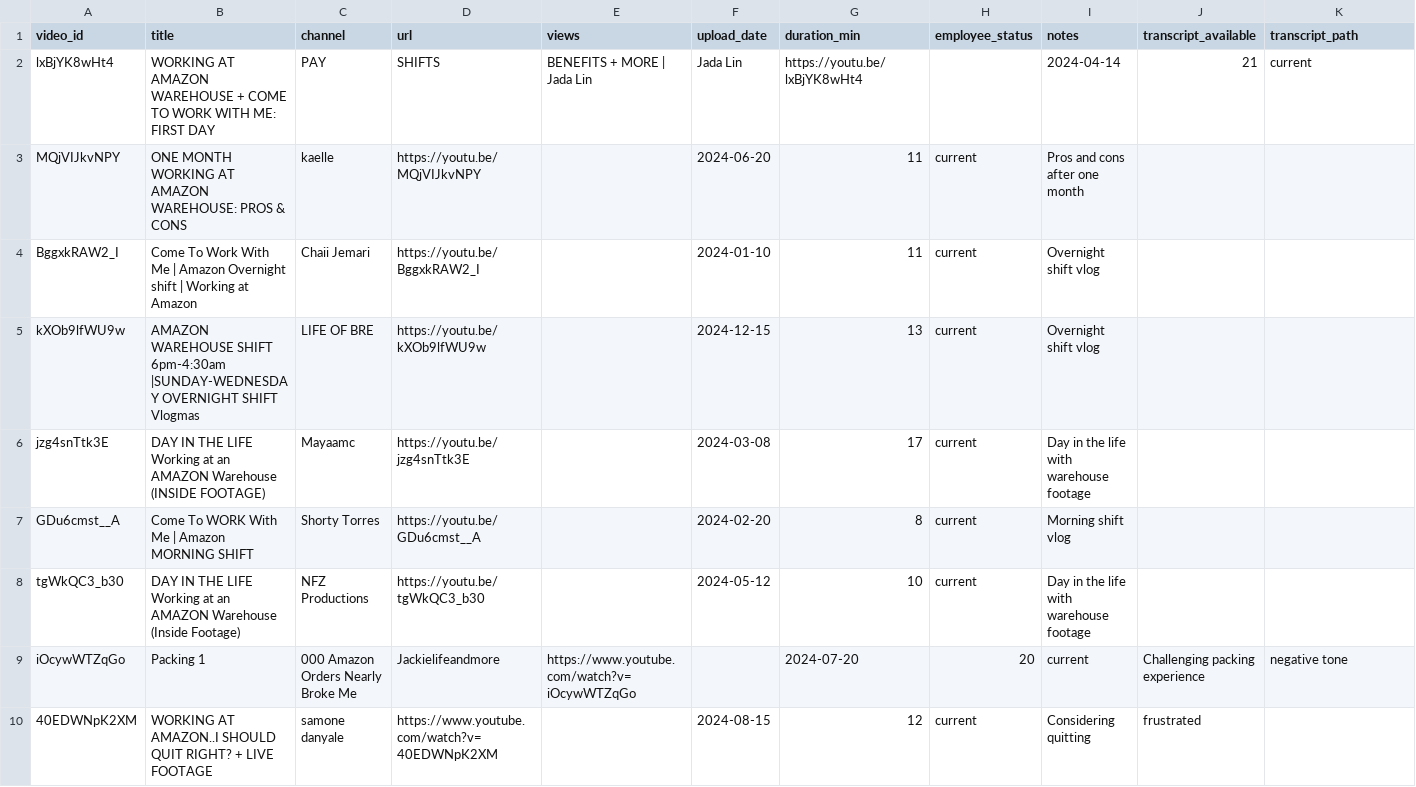
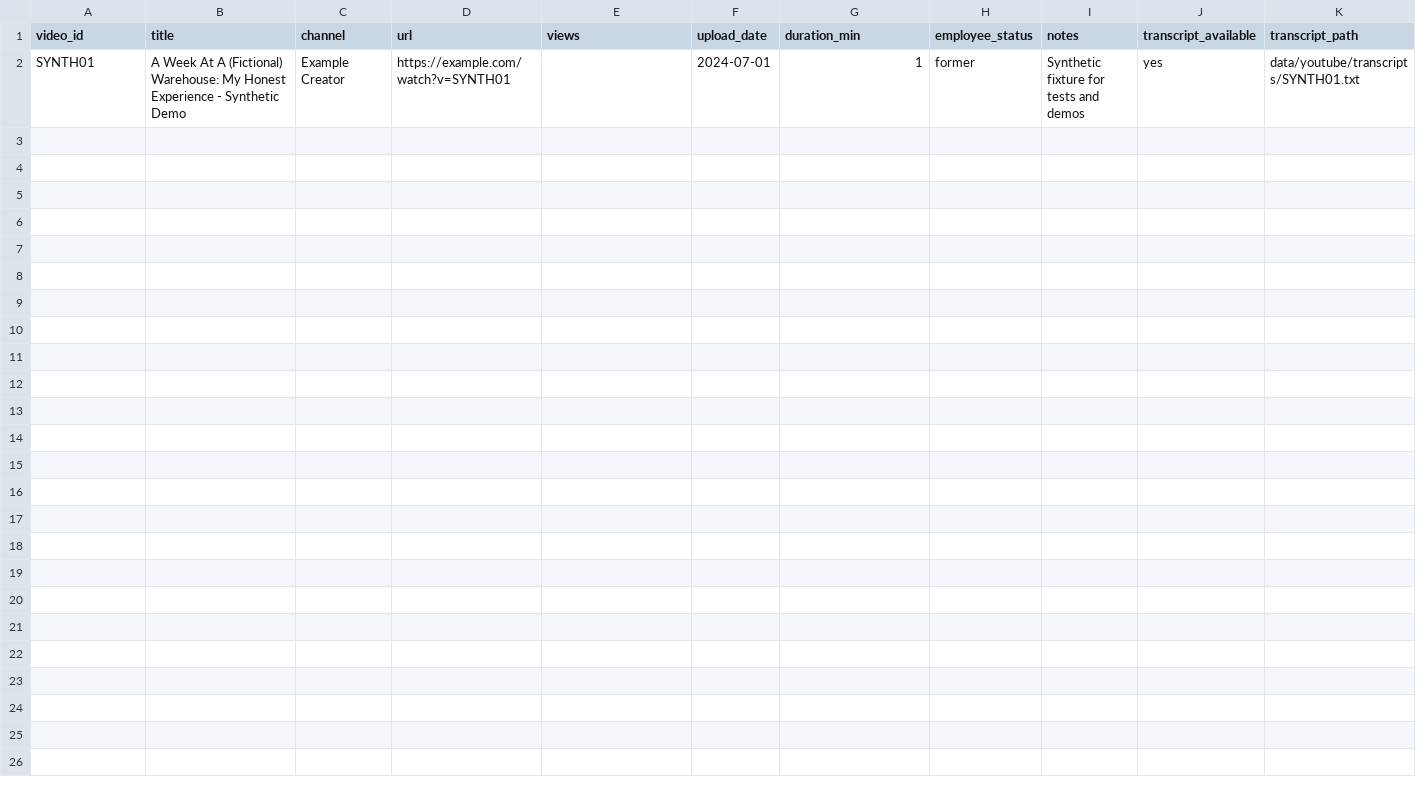
Before and after one commit to oleeveeuh/ReviewInsightAI, a CSV file: data/youtube/video_list.csv, drawn as a sheet; only a part is shown; removed rows and columns are numbered as before the commit, all else as after; rows hold the shown columns only; the diff names each change by its address in the sheet, - before the commit and + after, or states it on an @@ line.

```diff
--- a/data/youtube/video_list.csv
+++ b/data/youtube/video_list.csv
-row 2: lxBjYK8wHt4 | WORKING AT AMAZON WAREHOUSE + COME TO WORK WITH ME: FIRST DAY | PAY | SHIFTS | BENEFITS + MORE | Jada Lin | Jada Lin | https://youtu.be/lxBjYK8wHt4 |  | 2024-04-14 | 21 | current
-row 3: MQjVIJkvNPY | ONE MONTH WORKING AT AMAZON WAREHOUSE: PROS & CONS | kaelle | https://youtu.be/MQjVIJkvNPY |  | 2024-06-20 | 11 | current | Pros and cons after one month
-row 4: BggxkRAW2_I | Come To Work With Me | Amazon Overnight shift | Working at Amazon | Chaii Jemari | https://youtu.be/BggxkRAW2_I |  | 2024-01-10 | 11 | current | Overnight shift vlog
-row 5: kXOb9lfWU9w | AMAZON WAREHOUSE SHIFT 6pm-4:30am |SUNDAY-WEDNESDAY OVERNIGHT SHIFT Vlogmas | LIFE OF BRE | https://youtu.be/kXOb9lfWU9w |  | 2024-12-15 | 13 | current | Overnight shift vlog
-row 6: jzg4snTtk3E | DAY IN THE LIFE Working at an AMAZON Warehouse (INSIDE FOOTAGE) | Mayaamc | https://youtu.be/jzg4snTtk3E |  | 2024-03-08 | 17 | current | Day in the life with warehouse footage
-row 7: GDu6cmst__A | Come To WORK With Me | Amazon MORNING SHIFT | Shorty Torres | https://youtu.be/GDu6cmst__A |  | 2024-02-20 | 8 | current | Morning shift vlog
-row 8: tgWkQC3_b30 | DAY IN THE LIFE Working at an AMAZON Warehouse (Inside Footage) | NFZ Productions | https://youtu.be/tgWkQC3_b30 |  | 2024-05-12 | 10 | current | Day in the life with warehouse footage
-row 9: iOcywWTZqGo | Packing 1 | 000 Amazon Orders Nearly Broke Me | Jackielifeandmore | https://www.youtube.com/watch?v=iOcywWTZqGo |  | 2024-07-20 | 20 | current | Challenging packing experience | negative tone
-row 10: 40EDWNpK2XM | WORKING AT AMAZON..I SHOULD QUIT RIGHT? + LIVE FOOTAGE | samone danyale | https://www.youtube.com/watch?v=40EDWNpK2XM |  | 2024-08-15 | 12 | current | Considering quitting | frustrated
+row 2: SYNTH01 | A Week At A (Fictional) Warehouse: My Honest Experience - Synthetic Demo | Example Creator | https://example.com/watch?v=SYNTH01 |  | 2024-07-01 | 1 | former | Synthetic fixture for tests and demos | yes | data/youtube/transcripts/SYNTH01.txt
```
Also changed, not shown: 48 other files.
